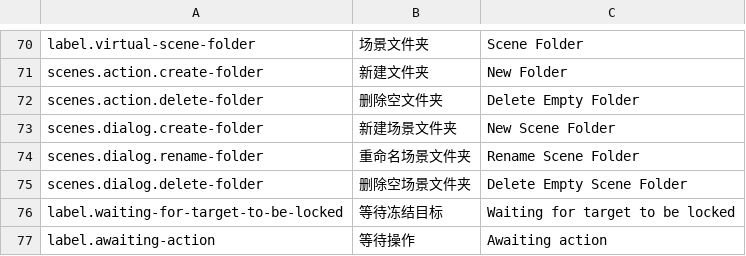
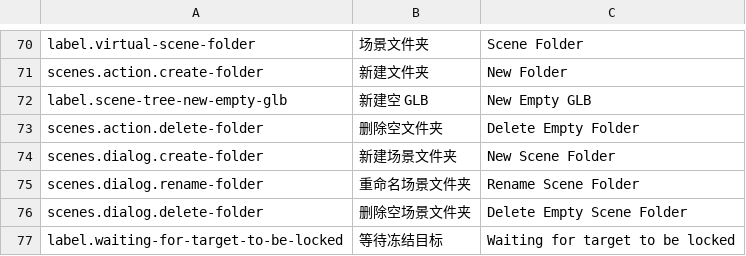
Before and after one commit to feathrise/feathrise, a TSV file: crates/feathrise_editor_ui/src/localization/editor.tsv, drawn as a sheet; only a part is shown, gaps mark what is left out; the shorter side is filled out with more unchanged rows; the diff names each change by its address in the sheet, - before the commit and + after, or states it on an @@ line.

```diff
--- a/crates/feathrise_editor_ui/src/localization/editor.tsv
+++ b/crates/feathrise_editor_ui/src/localization/editor.tsv
+row 72: label.scene-tree-new-empty-glb | 新建空 GLB | New Empty GLB
```
Also changed, not shown: 51 other files.
